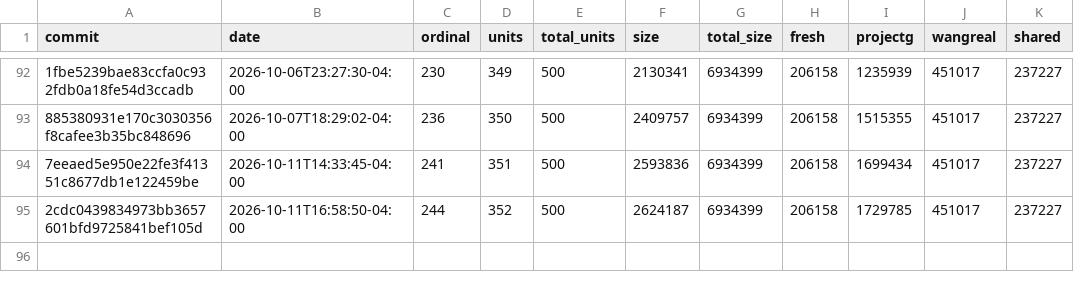
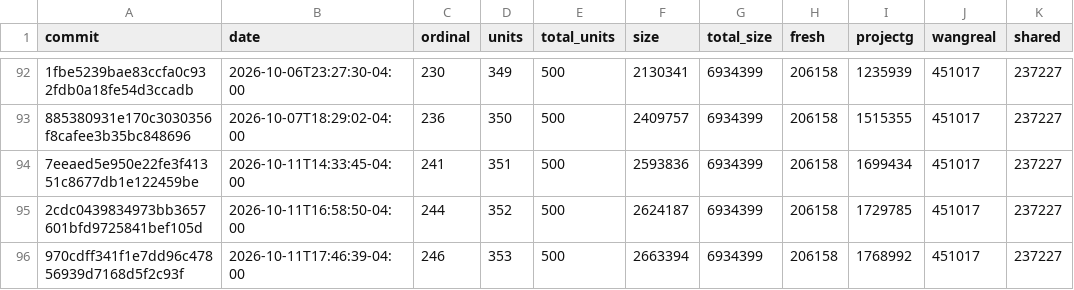
Before and after one commit to eantoniobr/rebang, a CSV file: docs/progress-history.csv, drawn as a sheet; only a part is shown, gaps mark what is left out; the diff names each change by its address in the sheet, - before the commit and + after, or states it on an @@ line.

```diff
--- a/docs/progress-history.csv
+++ b/docs/progress-history.csv
+row 96: 970cdff341f1e7dd96c47856939d7168d5f2c93f | 2026-10-11T17:46:39-04:00 | 246 | 353 | 500 | 2663394 | 6934399 | 206158 | 1768992 | 451017 | 237227
```
Also changed, not shown: 2 other files.
